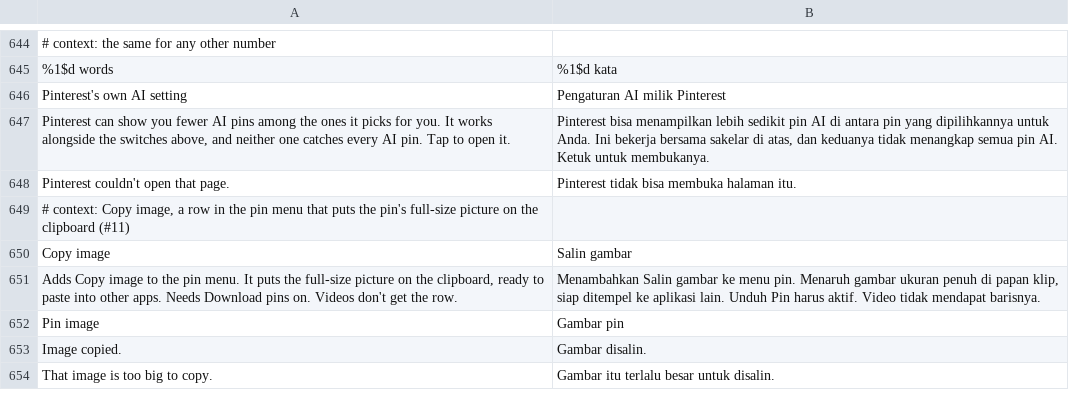
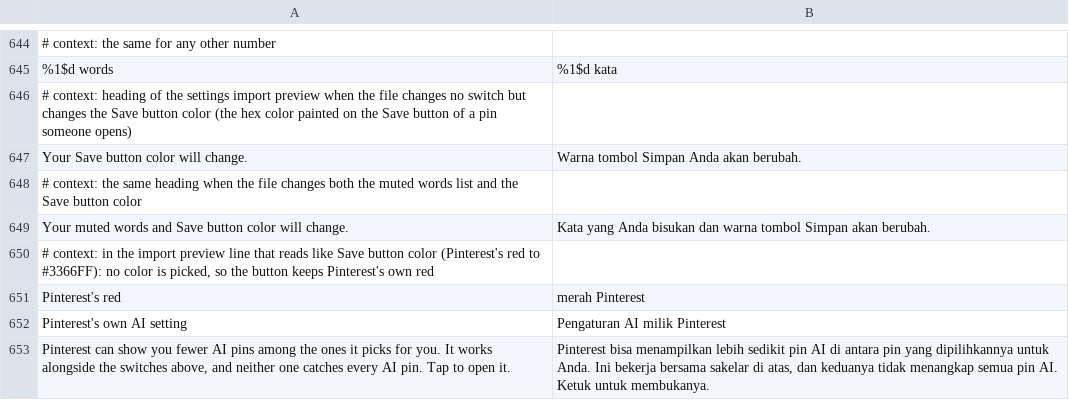
Before and after one commit to SysAdminDoc/HushPinterest, a TSV file: extensions/shared/library/src/main/l10n/in.tsv, drawn as a sheet; only a part is shown, gaps mark what is left out; the shorter side is filled out with more unchanged rows; the diff names each change by its address in the sheet, - before the commit and + after, or states it on an @@ line.

```diff
--- a/extensions/shared/library/src/main/l10n/in.tsv
+++ b/extensions/shared/library/src/main/l10n/in.tsv
+row 646: # context: heading of the settings import preview when the file changes no switch but changes the Save button color (the hex color painted on the Save button of a pin someone opens)
+row 647: Your Save button color will change. | Warna tombol Simpan Anda akan berubah.
+row 648: # context: the same heading when the file changes both the muted words list and the Save button color
+row 649: Your muted words and Save button color will change. | Kata yang Anda bisukan dan warna tombol Simpan akan berubah.
+row 650: # context: in the import preview line that reads like Save button color (Pinterest's red to #3366FF): no color is picked, so the button keeps Pinterest's own red
+row 651: Pinterest's red | merah Pinterest
```
Also changed, not shown: extensions/shared/library/src/main/l10n/de.tsv, extensions/shared/library/src/main/l10n/es.tsv, 8 other files.
